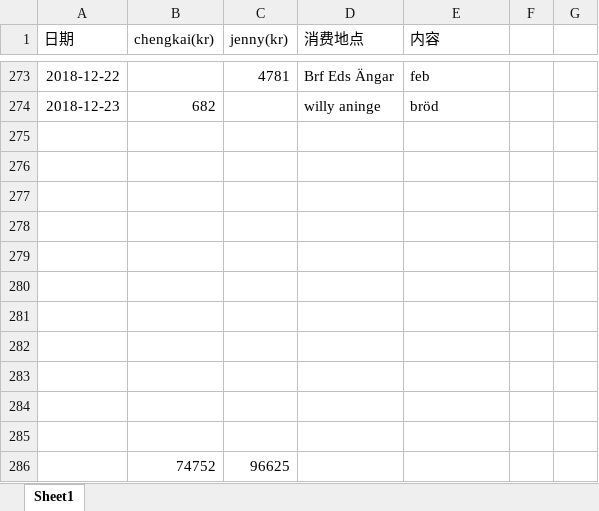
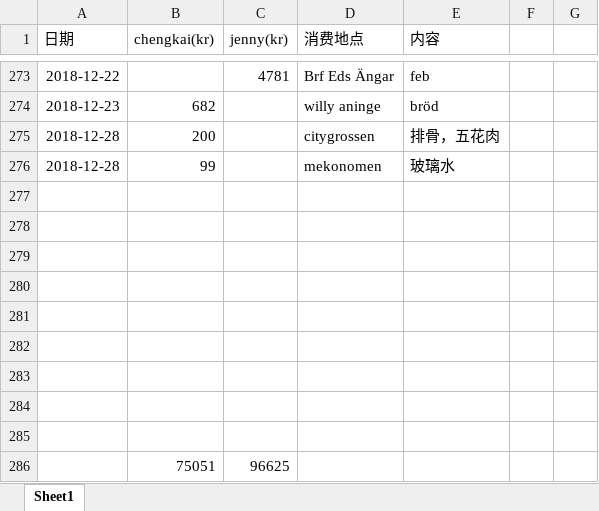
Before and after one commit to yanhuanwang/cost, an Excel workbook: Cost.xlsx, sheet Sheet1, drawn as a sheet; only a part is shown, gaps mark what is left out; values as stored, in another font and other column widths than the file's, no borders; conditional formats not drawn; removed rows and columns are numbered as before the commit, all else as after; the diff names each change by its address in the sheet, - before the commit and + after, or states it on an @@ line.

Commit message:
20181228

```diff
--- a/Cost.xlsx (sheet Sheet1)
+++ b/Cost.xlsx (sheet Sheet1)
+row 275: 2018-12-28 | 200 |  | citygrossen | 排骨，五花肉
+row 276: 2018-12-28 | 99 |  | mekonomen | 玻璃水
-row 286: (empty)
+row 286:  | 75051 | 96625
-row 285: (empty)
-row 286:  | 74752 | 96625
```
